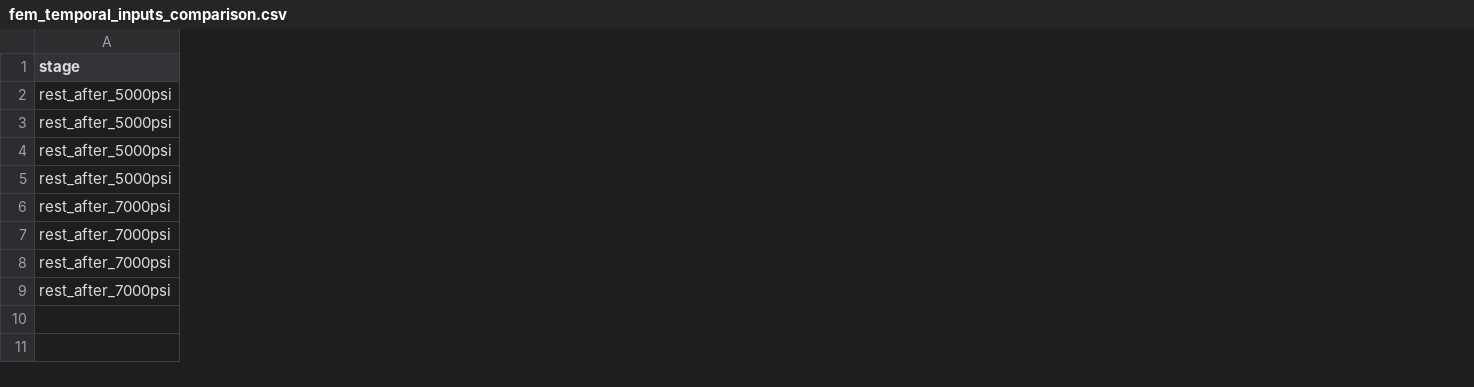
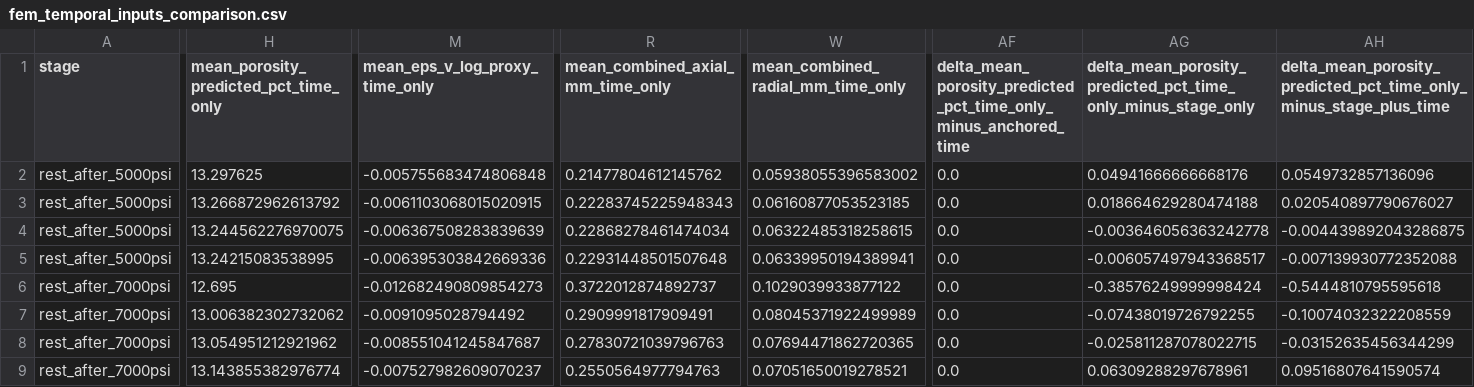
Before and after one commit to saeedshaterian/rock-mechanics-fem-modelling, a CSV file: figures/fem_temporal_inputs_comparison.csv, drawn as a sheet; only a part is shown, gaps mark what is left out; the diff covers the shown part only; the diff names each change by its address in the sheet, - before the commit and + after, or states it on an @@ line.

Commit message:
Add optimized exponential porosity model and temporal FEM sensitivity analysis

```diff
--- a/figures/fem_temporal_inputs_comparison.csv
+++ b/figures/fem_temporal_inputs_comparison.csv
+column H, rows 1-9: mean_porosity_predicted_pct_time_only | 13.297625 | 13.266872962613792 | 13.244562276970075 | 13.24215083538995 | 12.695 | 13.006382302732062 | 13.054951212921962 | 13.143855382976774
+column M (mean_eps_v_log_proxy_time_only), rows 2-9: -0.005755683474806848 | -0.0061103068015020915 | -0.006367508283839639 | -0.006395303842669336 | -0.012682490809854273 | -0.0091095028794492 | -0.008551041245847687 | -0.007527982609070237
+column R (mean_combined_axial_mm_time_only), rows 2-9: 0.21477804612145762 | 0.22283745225948343 | 0.22868278461474034 | 0.22931448501507648 | 0.3722012874892737 | 0.2909991817909491 | 0.27830721039796763 | 0.2550564977794763
+column W, rows 1-9: mean_combined_radial_mm_time_only | 0.05938055396583002 | 0.06160877053523185 | 0.06322485318258615 | 0.06339950194389941 | 0.1029039933877122 | 0.08045371922499989 | 0.07694471862720365 | 0.07051650019278521
+column AF, rows 1-9: delta_mean_porosity_predicted_pct_time_only_minus_anchored_time | 0.0 | 0.0 | 0.0 | 0.0 | 0.0 | 0.0 | 0.0 | 0.0
+column AG, rows 1-9: delta_mean_porosity_predicted_pct_time_only_minus_stage_only | 0.04941666666668176 | 0.018664629280474188 | -0.003646056363242778 | -0.006057497943368517 | -0.38576249999998424 | -0.07438019726792255 | -0.025811287078022715 | 0.06309288297678961
+column AH, rows 1-9: delta_mean_porosity_predicted_pct_time_only_minus_stage_plus_time | 0.0549732857136096 | 0.020540897790676027 | -0.004439892043286875 | -0.007139930772352088 | -0.5444810795595618 | -0.10074032322208559 | -0.03152635456344299 | 0.09516807641590574
```
Also changed, not shown: 13 added columns elsewhere in this file, figures/fem_temporal_inputs_summary.csv, 7 other files.
